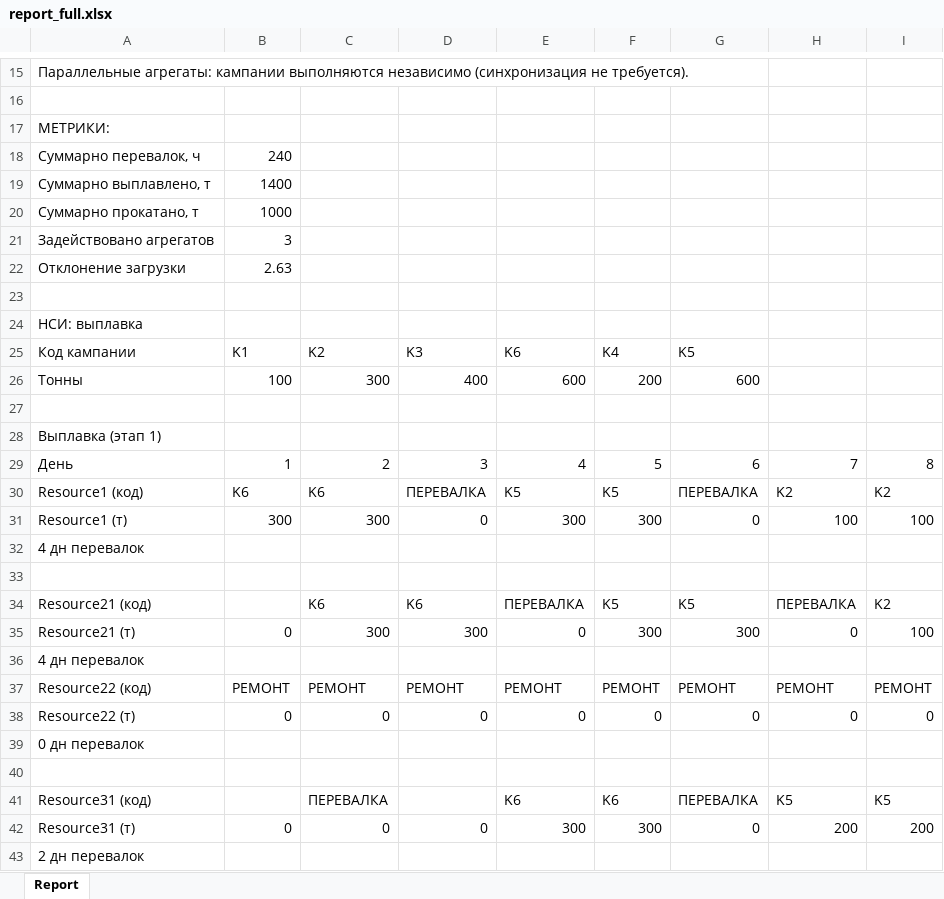
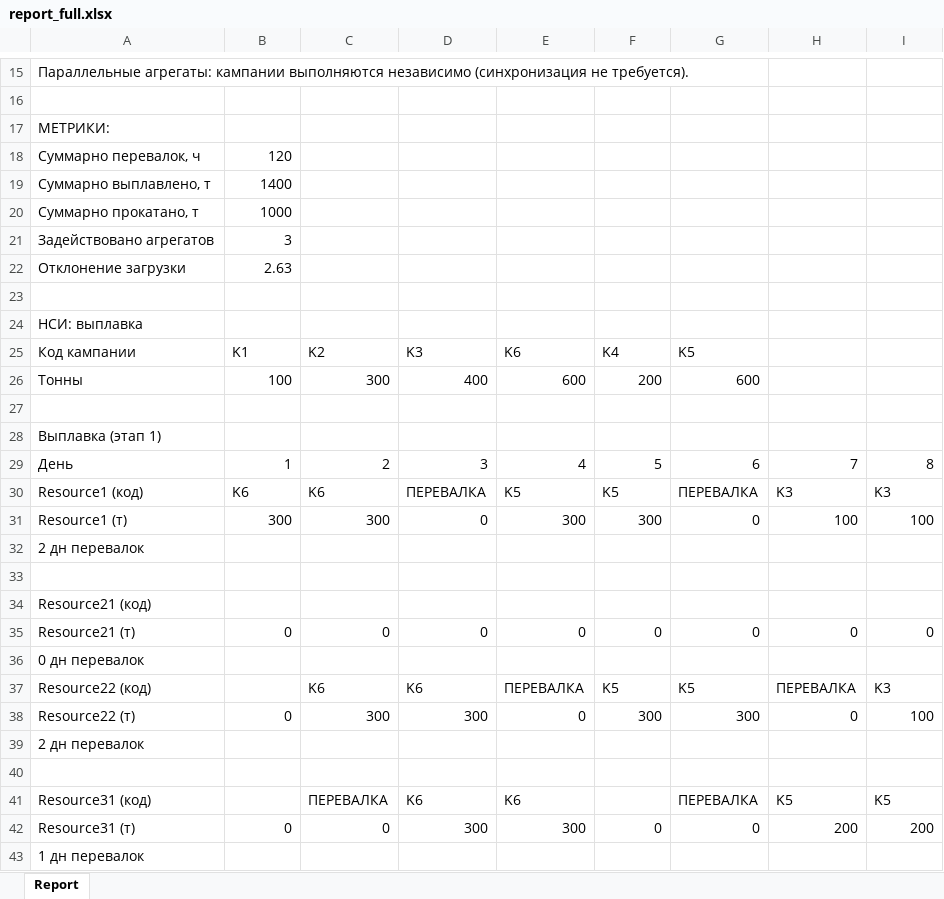
Before and after one commit to Diyaryulchub/MILP, an Excel workbook: output/report_full.xlsx, sheet Report, drawn as a sheet; only a part is shown, gaps mark what is left out; values as stored, in another font and other column widths than the file's, no borders; removed rows and columns are numbered as before the commit, all else as after; the diff names each change by its address in the sheet, - before the commit and + after, or states it on an @@ line.

```diff
--- a/output/report_full.xlsx (sheet Report)
+++ b/output/report_full.xlsx (sheet Report)
-B18: 240
+B18: 120
-H30: K2
+H30: K3
-I30: K2
+I30: K3
-A32: 4 дн перевалок
+A32: 2 дн перевалок
-C34: K6
+C34: (empty)
-D34: K6
+D34: (empty)
-E34: ПЕРЕВАЛКА
+E34: (empty)
-F34: K5
+F34: (empty)
-G34: K5
+G34: (empty)
-H34: ПЕРЕВАЛКА
+H34: (empty)
-I34: K2
+I34: (empty)
-row 35: Resource21 (т) | 0 | 300 | 300 | 0 | 300 | 300 | 0 | 100
-row 36: 4 дн перевалок
-row 37: Resource22 (код) | РЕМОНТ | РЕМОНТ | РЕМОНТ | РЕМОНТ | РЕМОНТ | РЕМОНТ | РЕМОНТ | РЕМОНТ
-A35: Resource22 (т)
+A35: Resource21 (т)
+row 37: Resource22 (код) |  | K6 | K6 | ПЕРЕВАЛКА | K5 | K5 | ПЕРЕВАЛКА | K3
+row 38: Resource22 (т) | 0 | 300 | 300 | 0 | 300 | 300 | 0 | 100
+row 39: 2 дн перевалок
-D41: (empty)
+D41: K6
-F41: K6
+F41: (empty)
-D42: 0
+D42: 300
-F42: 300
+F42: 0
-A43: 2 дн перевалок
+A43: 1 дн перевалок
```
Also changed, not shown: 1 other file.
